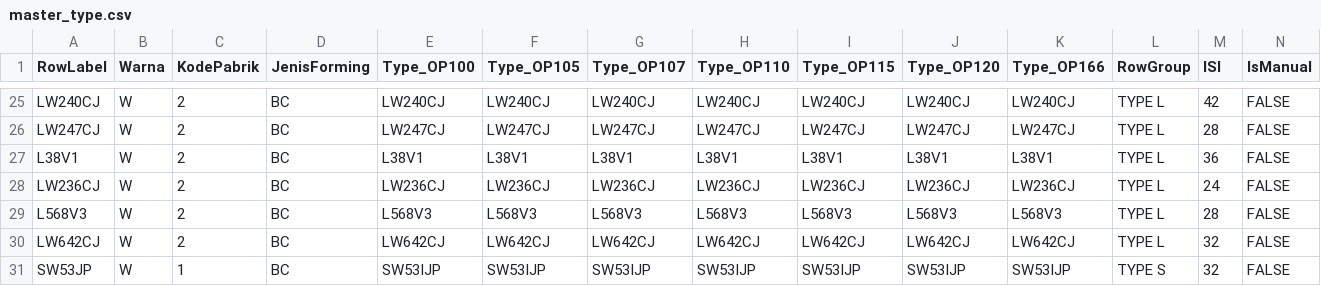
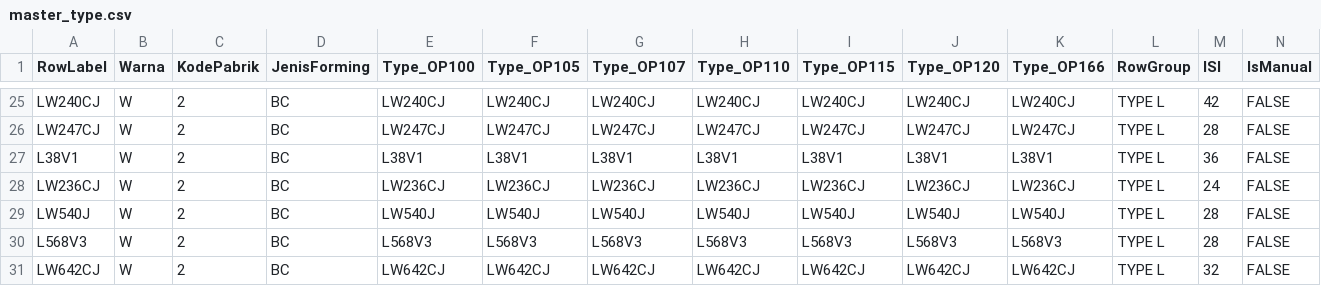
Before and after one commit to s-budiprasetyo/Rekap_Stok_Body_QC, a CSV file: master_type.csv, drawn as a sheet; only a part is shown, gaps mark what is left out; the shorter side is filled out with more unchanged rows; rows hold the shown columns only; the diff names each change by its address in the sheet, - before the commit and + after, or states it on an @@ line.

Commit message:
Update master_type.csv with new entries

```diff
--- a/master_type.csv
+++ b/master_type.csv
+row 29: LW540J | W | 2 | BC | LW540J | LW540J | LW540J | LW540J | LW540J | LW540J | LW540J | TYPE L | 28 | FALSE
```
